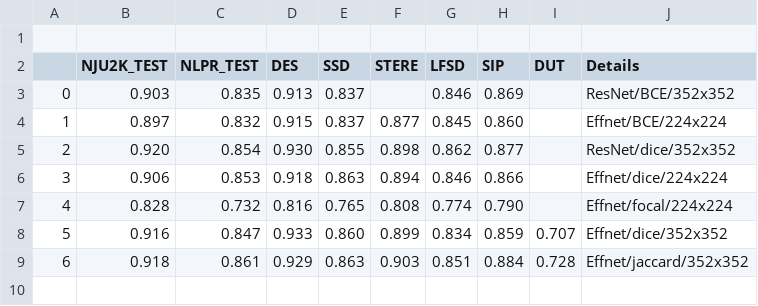
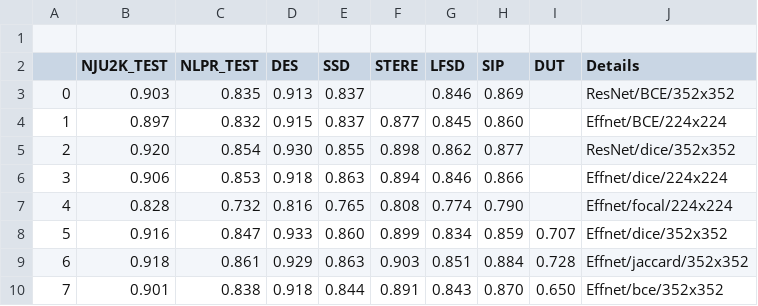
Before and after one commit to ArtamonovDen/rgbd-research, a CSV file: experiments/f1_compare.csv, drawn as a sheet; the diff names each change by its address in the sheet, - before the commit and + after, or states it on an @@ line.

Commit message:
Add bce/effnet results

```diff
--- a/experiments/f1_compare.csv
+++ b/experiments/f1_compare.csv
+row 10: 7 | 0.901 | 0.838 | 0.918 | 0.844 | 0.891 | 0.843 | 0.870 | 0.650 | Effnet/bce/352x352
```
Also changed, not shown: experiments/mae_compare.csv.
